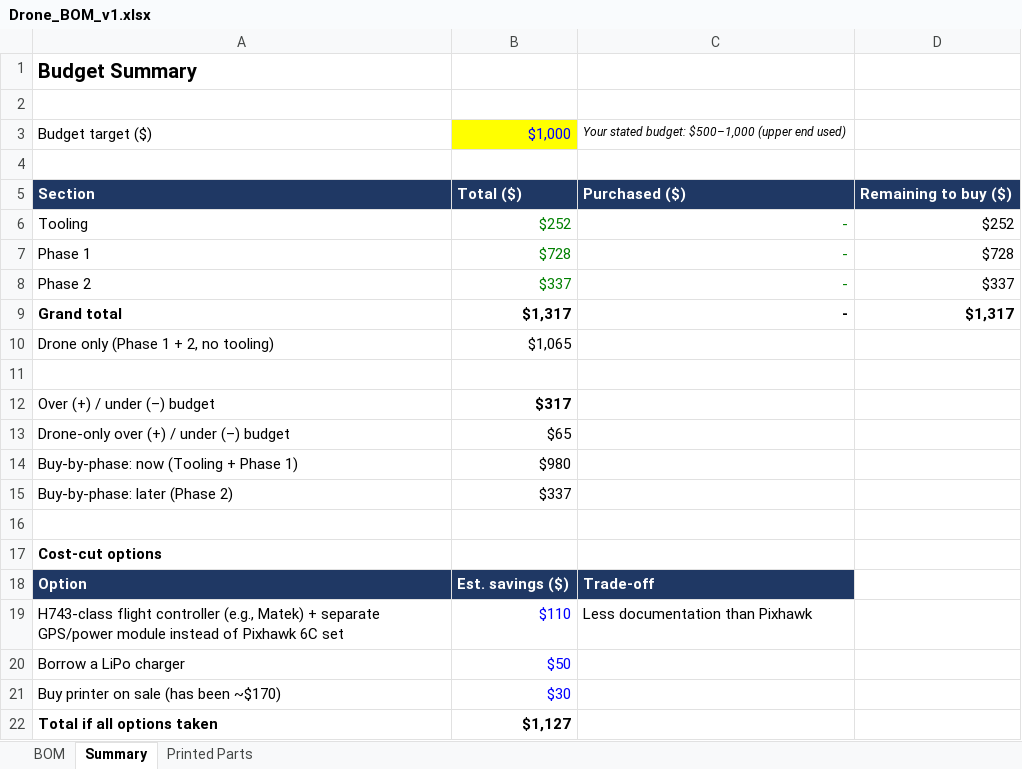
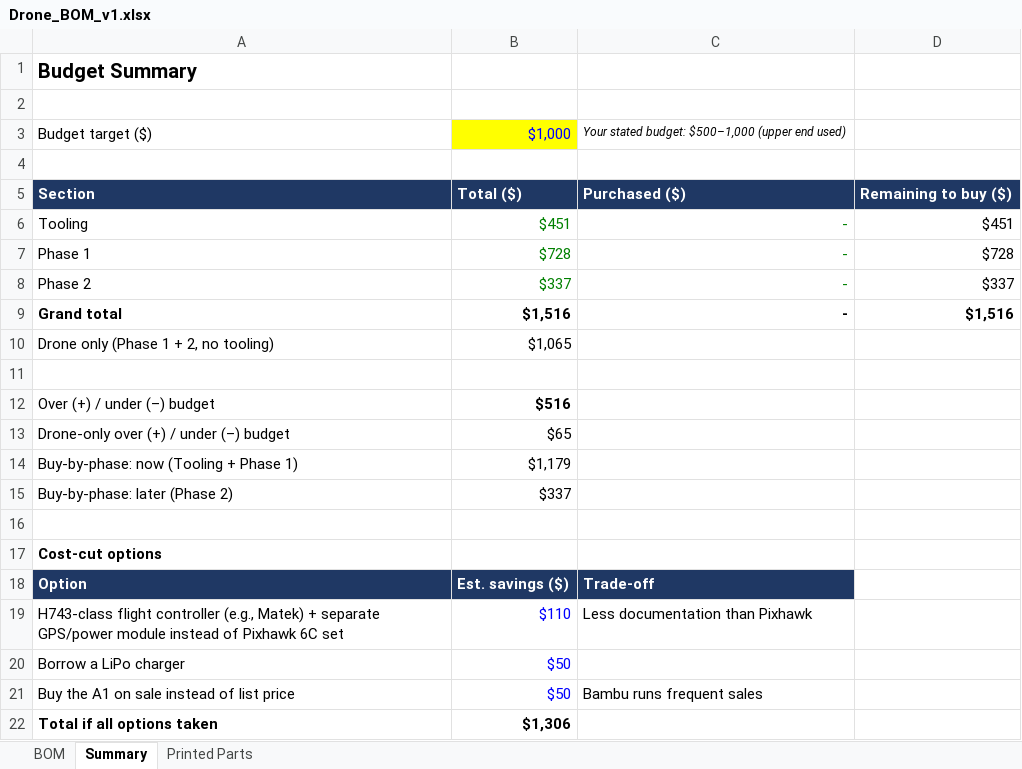
Before and after one commit to liamburlovic-tech/Drone_Project_1, an Excel workbook: docs/Drone_BOM_v1.xlsx, sheet Summary, drawn as a sheet; values as stored, in another font and other column widths than the file's, no borders; removed rows and columns are numbered as before the commit, all else as after; the diff names each change by its address in the sheet, - before the commit and + after, or states it on an @@ line.

```diff
--- a/docs/Drone_BOM_v1.xlsx (sheet Summary)
+++ b/docs/Drone_BOM_v1.xlsx (sheet Summary)
-B6: $252
+B6: $451
-D6: $252
+D6: $451
-B9: $1,317
+B9: $1,516
-D9: $1,317
+D9: $1,516
-B12: $317
+B12: $516
-B14: $980
+B14: $1,179
-row 21: Buy printer on sale (has been ~$170) | $30
+row 21: Buy the A1 on sale instead of list price | $50 | Bambu runs frequent sales
-B22: $1,127
+B22: $1,306
```
Also changed, not shown: sheet BOM, 2 other files.
